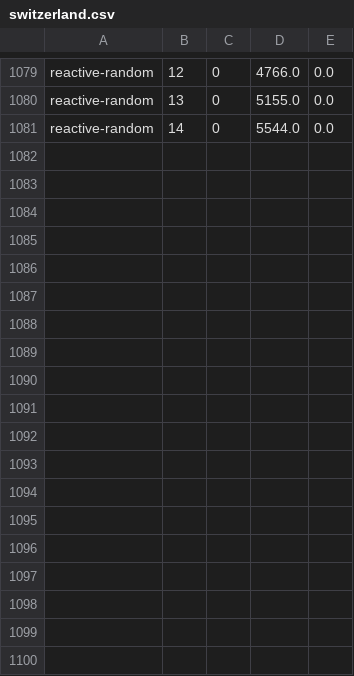
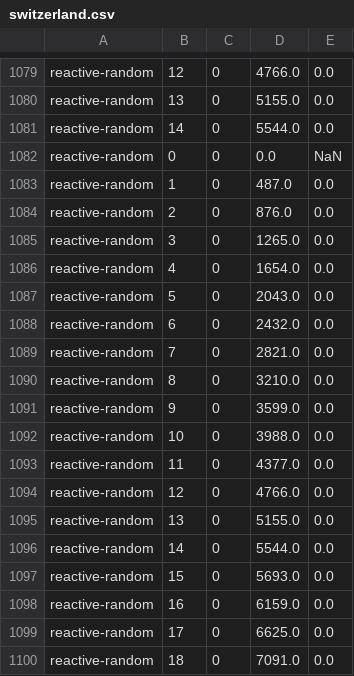
Before and after one commit to joihn/Travelling-salesman, a CSV file: reactive/perfLog/switzerland.csv, drawn as a sheet; only a part is shown, gaps mark what is left out.

```diff
--- a/reactive/perfLog/switzerland.csv
+++ b/reactive/perfLog/switzerland.csv
@@ -1081 +1081,20 @@ reactive-random;13;0;5155.0;0.0
 reactive-random;14;0;5544.0;0.0
+reactive-random;0;0;0.0;NaN
+reactive-random;1;0;487.0;0.0
+reactive-random;2;0;876.0;0.0
+reactive-random;3;0;1265.0;0.0
+reactive-random;4;0;1654.0;0.0
+reactive-random;5;0;2043.0;0.0
+reactive-random;6;0;2432.0;0.0
+reactive-random;7;0;2821.0;0.0
+reactive-random;8;0;3210.0;0.0
+reactive-random;9;0;3599.0;0.0
+reactive-random;10;0;3988.0;0.0
+reactive-random;11;0;4377.0;0.0
+reactive-random;12;0;4766.0;0.0
+reactive-random;13;0;5155.0;0.0
+reactive-random;14;0;5544.0;0.0
+reactive-random;15;0;5693.0;0.0
+reactive-random;16;0;6159.0;0.0
+reactive-random;17;0;6625.0;0.0
+reactive-random;18;0;7091.0;0.0
```
Also changed, not shown: 1 other file.
